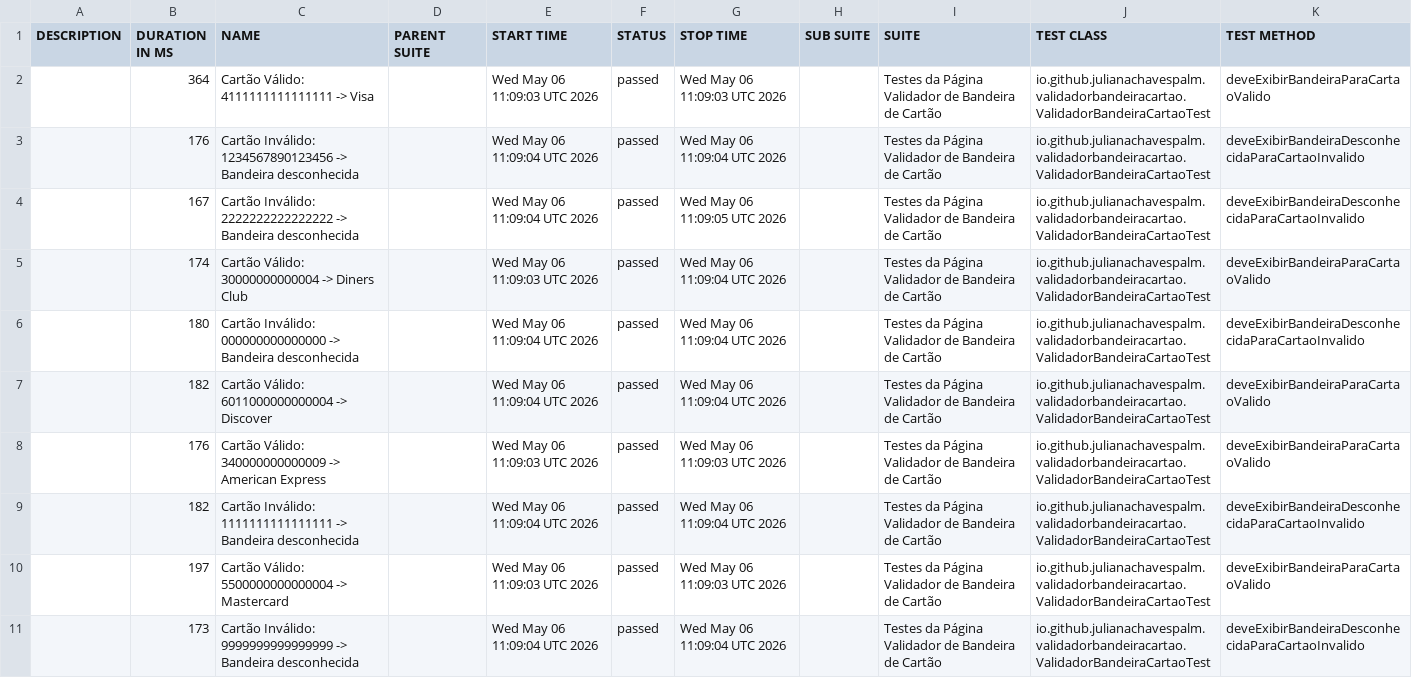
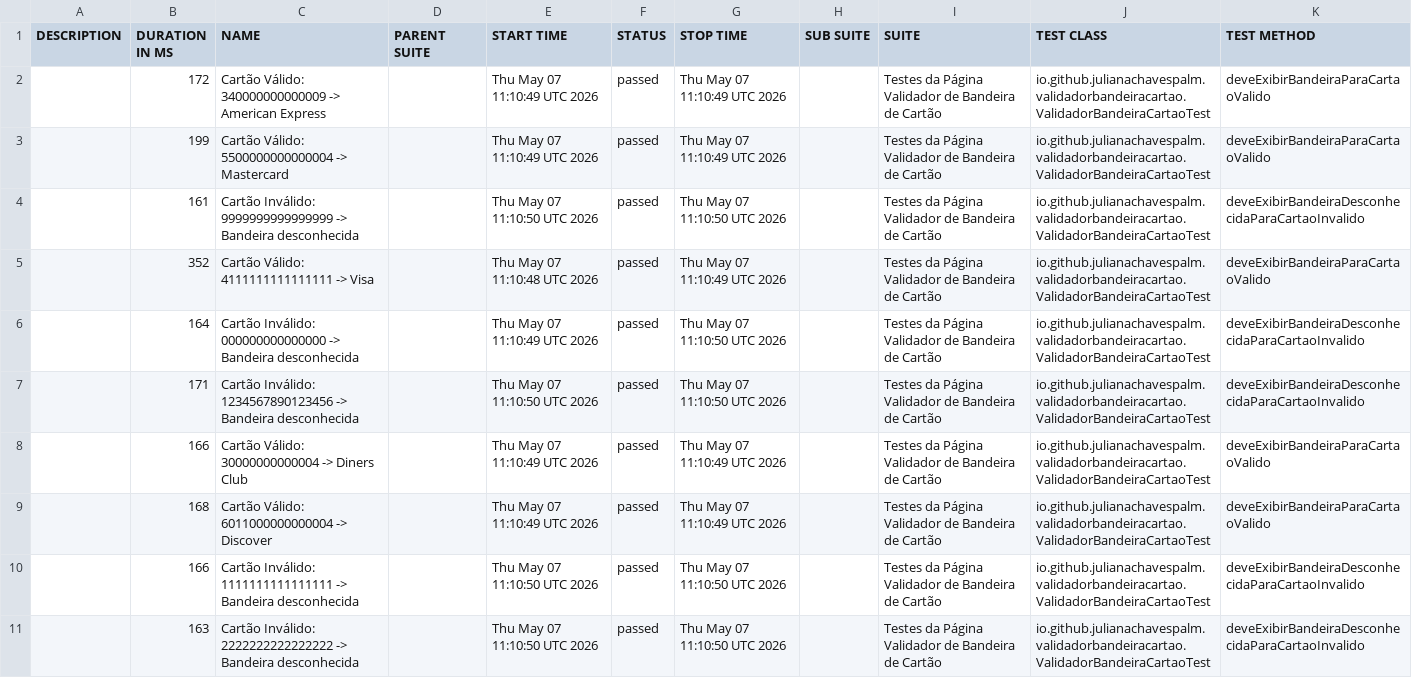
Before and after one commit to julianachavespalm/validadorbandeiracartao, a CSV file: data/suites.csv, drawn as a sheet; removed rows and columns are numbered as before the commit, all else as after; the diff names each change by its address in the sheet, - before the commit and + after, or states it on an @@ line.

```diff
--- a/data/suites.csv
+++ b/data/suites.csv
+row 2:  | 172 | Cartão Válido: 340000000000009 -> American Express |  | Thu May 07 11:10:49 UTC 2026 | passed | Thu May 07 11:10:49 UTC 2026 |  | Testes da Página Validador de Bandeira de Cartão | io.github.julianachavespalm.validadorbandeiracartao.ValidadorBandeiraCartaoTest | deveExibirBandeiraParaCartaoValido
+row 3:  | 199 | Cartão Válido: 5500000000000004 -> Mastercard |  | Thu May 07 11:10:49 UTC 2026 | passed | Thu May 07 11:10:49 UTC 2026 |  | Testes da Página Validador de Bandeira de Cartão | io.github.julianachavespalm.validadorbandeiracartao.ValidadorBandeiraCartaoTest | deveExibirBandeiraParaCartaoValido
+row 4:  | 161 | Cartão Inválido: 9999999999999999 -> Bandeira desconhecida |  | Thu May 07 11:10:50 UTC 2026 | passed | Thu May 07 11:10:50 UTC 2026 |  | Testes da Página Validador de Bandeira de Cartão | io.github.julianachavespalm.validadorbandeiracartao.ValidadorBandeiraCartaoTest | deveExibirBandeiraDesconhecidaParaCartaoInvalido
-B5 (DURATION IN MS): 364
+B5 (DURATION IN MS): 352
-E5 (START TIME): Wed May 06 11:09:03 UTC 2026
+E5 (START TIME): Thu May 07 11:10:48 UTC 2026
-G5 (STOP TIME): Wed May 06 11:09:03 UTC 2026
+G5 (STOP TIME): Thu May 07 11:10:49 UTC 2026
+row 6:  | 164 | Cartão Inválido: 000000000000000 -> Bandeira desconhecida |  | Thu May 07 11:10:49 UTC 2026 | passed | Thu May 07 11:10:50 UTC 2026 |  | Testes da Página Validador de Bandeira de Cartão | io.github.julianachavespalm.validadorbandeiracartao.ValidadorBandeiraCartaoTest | deveExibirBandeiraDesconhecidaParaCartaoInvalido
-B7 (DURATION IN MS): 176
+B7 (DURATION IN MS): 171
-E7 (START TIME): Wed May 06 11:09:04 UTC 2026
+E7 (START TIME): Thu May 07 11:10:50 UTC 2026
-G7 (STOP TIME): Wed May 06 11:09:04 UTC 2026
+G7 (STOP TIME): Thu May 07 11:10:50 UTC 2026
-row 4:  | 167 | Cartão Inválido: 2222222222222222 -> Bandeira desconhecida |  | Wed May 06 11:09:04 UTC 2026 | passed | Wed May 06 11:09:05 UTC 2026 |  | Testes da Página Validador de Bandeira de Cartão | io.github.julianachavespalm.validadorbandeiracartao.ValidadorBandeiraCartaoTest | deveExibirBandeiraDesconhecidaParaCartaoInvalido
-B8 (DURATION IN MS): 174
+B8 (DURATION IN MS): 166
-E8 (START TIME): Wed May 06 11:09:03 UTC 2026
+E8 (START TIME): Thu May 07 11:10:49 UTC 2026
-G8 (STOP TIME): Wed May 06 11:09:04 UTC 2026
+G8 (STOP TIME): Thu May 07 11:10:49 UTC 2026
-row 6:  | 180 | Cartão Inválido: 000000000000000 -> Bandeira desconhecida |  | Wed May 06 11:09:04 UTC 2026 | passed | Wed May 06 11:09:04 UTC 2026 |  | Testes da Página Validador de Bandeira de Cartão | io.github.julianachavespalm.validadorbandeiracartao.ValidadorBandeiraCartaoTest | deveExibirBandeiraDesconhecidaParaCartaoInvalido
-B9 (DURATION IN MS): 182
+B9 (DURATION IN MS): 168
-E9 (START TIME): Wed May 06 11:09:04 UTC 2026
+E9 (START TIME): Thu May 07 11:10:49 UTC 2026
-G9 (STOP TIME): Wed May 06 11:09:04 UTC 2026
+G9 (STOP TIME): Thu May 07 11:10:49 UTC 2026
-row 8:  | 176 | Cartão Válido: 340000000000009 -> American Express |  | Wed May 06 11:09:03 UTC 2026 | passed | Wed May 06 11:09:03 UTC 2026 |  | Testes da Página Validador de Bandeira de Cartão | io.github.julianachavespalm.validadorbandeiracartao.ValidadorBandeiraCartaoTest | deveExibirBandeiraParaCartaoValido
-B10 (DURATION IN MS): 182
+B10 (DURATION IN MS): 166
-E10 (START TIME): Wed May 06 11:09:04 UTC 2026
+E10 (START TIME): Thu May 07 11:10:50 UTC 2026
-G10 (STOP TIME): Wed May 06 11:09:04 UTC 2026
+G10 (STOP TIME): Thu May 07 11:10:50 UTC 2026
-row 10:  | 197 | Cartão Válido: 5500000000000004 -> Mastercard |  | Wed May 06 11:09:03 UTC 2026 | passed | Wed May 06 11:09:03 UTC 2026 |  | Testes da Página Validador de Bandeira de Cartão | io.github.julianachavespalm.validadorbandeiracartao.ValidadorBandeiraCartaoTest | deveExibirBandeiraParaCartaoValido
-B11 (DURATION IN MS): 173
+B11 (DURATION IN MS): 163
-C11 (NAME): Cartão Inválido: 9999999999999999 -> Bandeira…
+C11 (NAME): Cartão Inválido: 2222222222222222 -> Bandeira…
-E11 (START TIME): Wed May 06 11:09:04 UTC 2026
+E11 (START TIME): Thu May 07 11:10:50 UTC 2026
-G11 (STOP TIME): Wed May 06 11:09:04 UTC 2026
+G11 (STOP TIME): Thu May 07 11:10:50 UTC 2026
```
Also changed, not shown: 41 other files.
